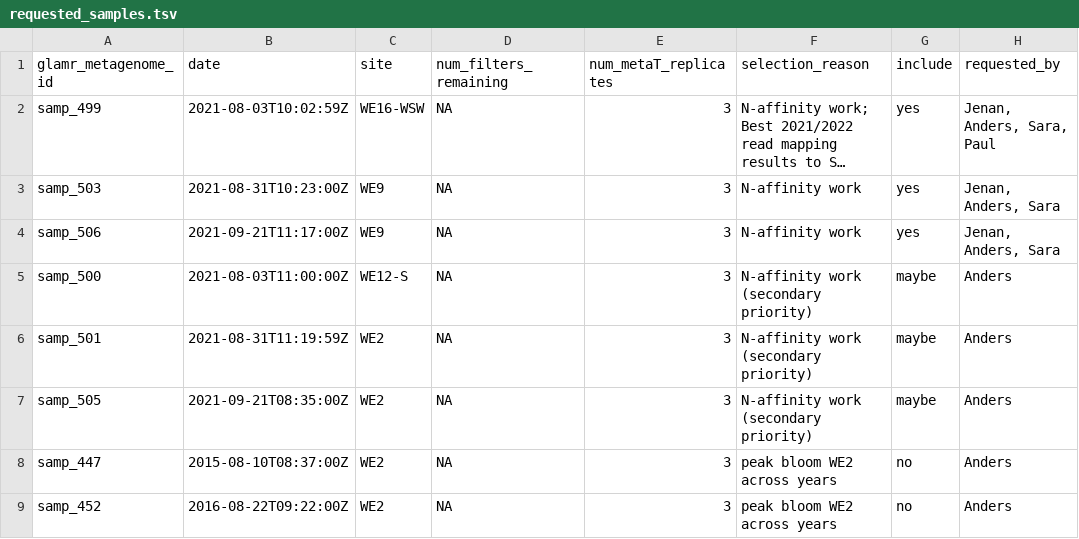
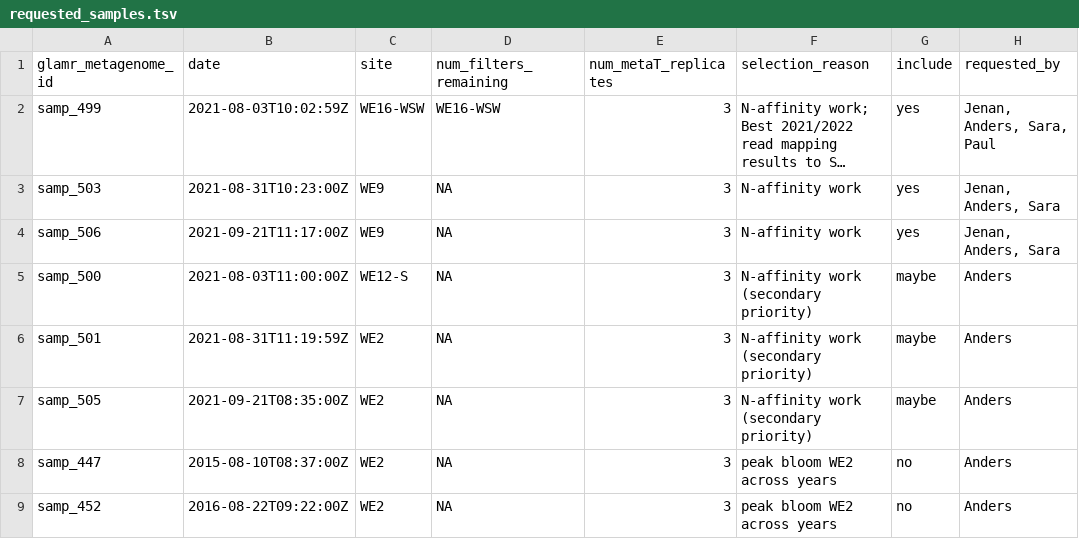
Before and after one commit to akiledal/jgi_csp_metaT_sample_selection, a TSV file: requested_samples.tsv, drawn as a sheet; only a part is shown; long unchanged cells end in …; the diff names each change by its address in the sheet, - before the commit and + after, or states it on an @@ line.

Commit message:
Automated update of rendered R Markdown document

```diff
--- a/requested_samples.tsv
+++ b/requested_samples.tsv
-D2 (num_filters_remaining): NA
+D2 (num_filters_remaining): WE16-WSW
```
